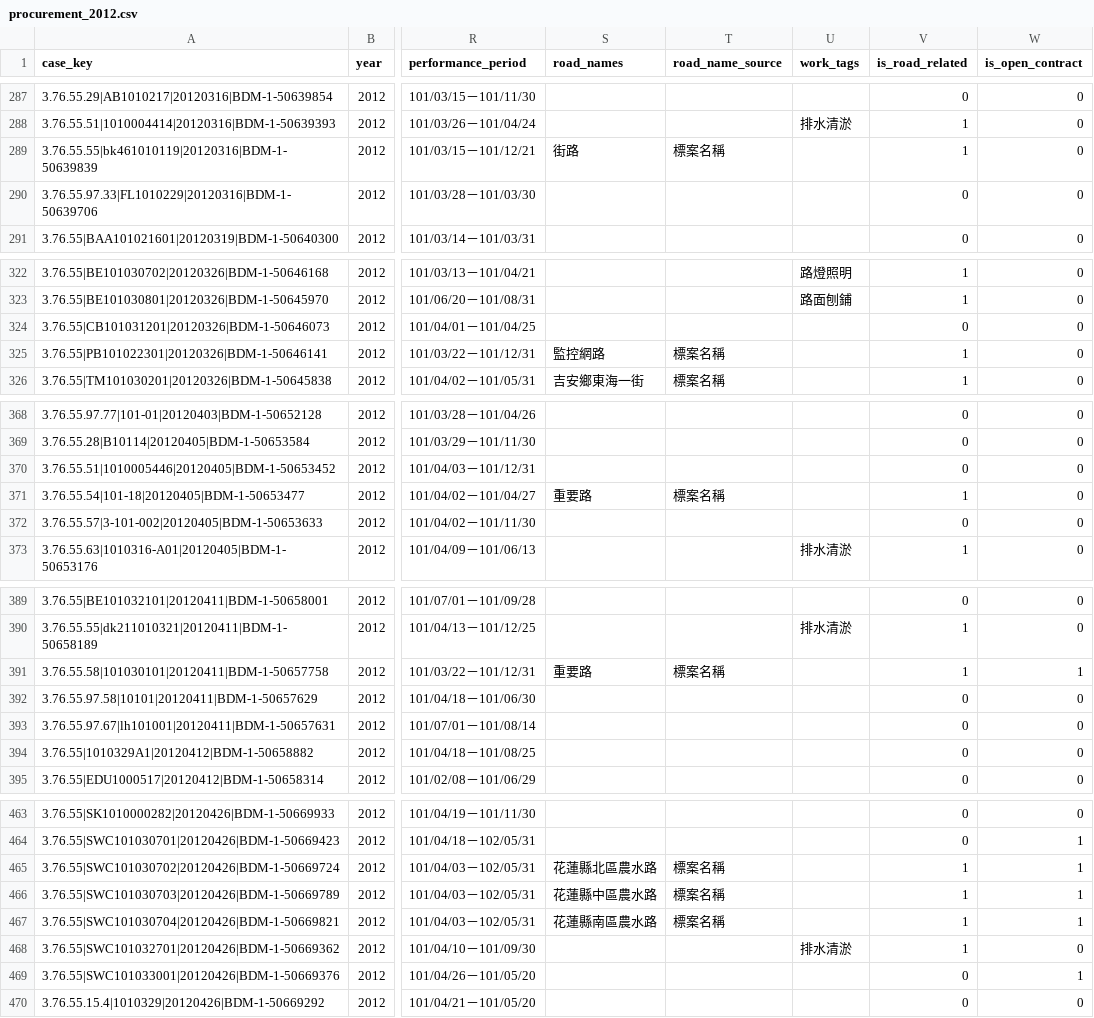
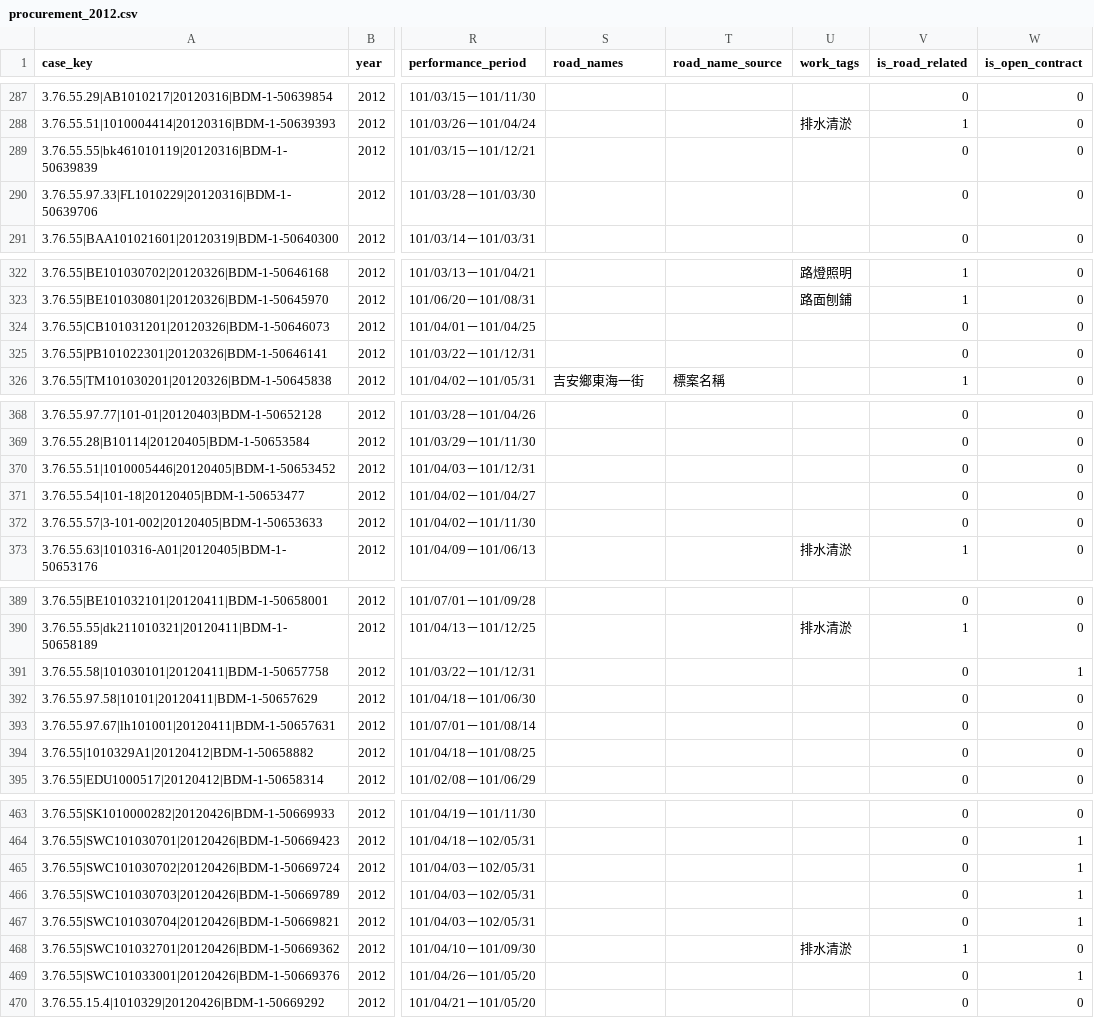
Before and after one commit to hakusan0118/taiwan-local-procurement, a CSV file: data/processed/hualien/procurement_2012.csv, drawn as a sheet; only a part is shown, gaps mark what is left out; the diff covers the shown part only; the diff names each change by its address in the sheet, - before the commit and + after, or states it on an @@ line.

```diff
--- a/data/processed/hualien/procurement_2012.csv
+++ b/data/processed/hualien/procurement_2012.csv
-S289 (road_names): 街路
+S289 (road_names): (empty)
-T289 (road_name_source): 標案名稱
+T289 (road_name_source): (empty)
-V289 (is_road_related): 1
+V289 (is_road_related): 0
-S325 (road_names): 監控網路
+S325 (road_names): (empty)
-T325 (road_name_source): 標案名稱
+T325 (road_name_source): (empty)
-V325 (is_road_related): 1
+V325 (is_road_related): 0
-S371 (road_names): 重要路
+S371 (road_names): (empty)
-T371 (road_name_source): 標案名稱
+T371 (road_name_source): (empty)
-V371 (is_road_related): 1
+V371 (is_road_related): 0
-S391 (road_names): 重要路
+S391 (road_names): (empty)
-T391 (road_name_source): 標案名稱
+T391 (road_name_source): (empty)
-V391 (is_road_related): 1
+V391 (is_road_related): 0
-S465 (road_names): 花蓮縣北區農水路
+S465 (road_names): (empty)
-T465:T467 (road_name_source): 標案名稱
+T465:T467 (road_name_source): (empty)
-V465:V467 (is_road_related): 1
+V465:V467 (is_road_related): 0
-S466 (road_names): 花蓮縣中區農水路
+S466 (road_names): (empty)
-S467 (road_names): 花蓮縣南區農水路
+S467 (road_names): (empty)
```
Also changed, not shown: 50 edited cells elsewhere in this file, data/processed/hualien/procurement_2010.csv, data/processed/hualien/procurement_2011.csv, 12 other files.
